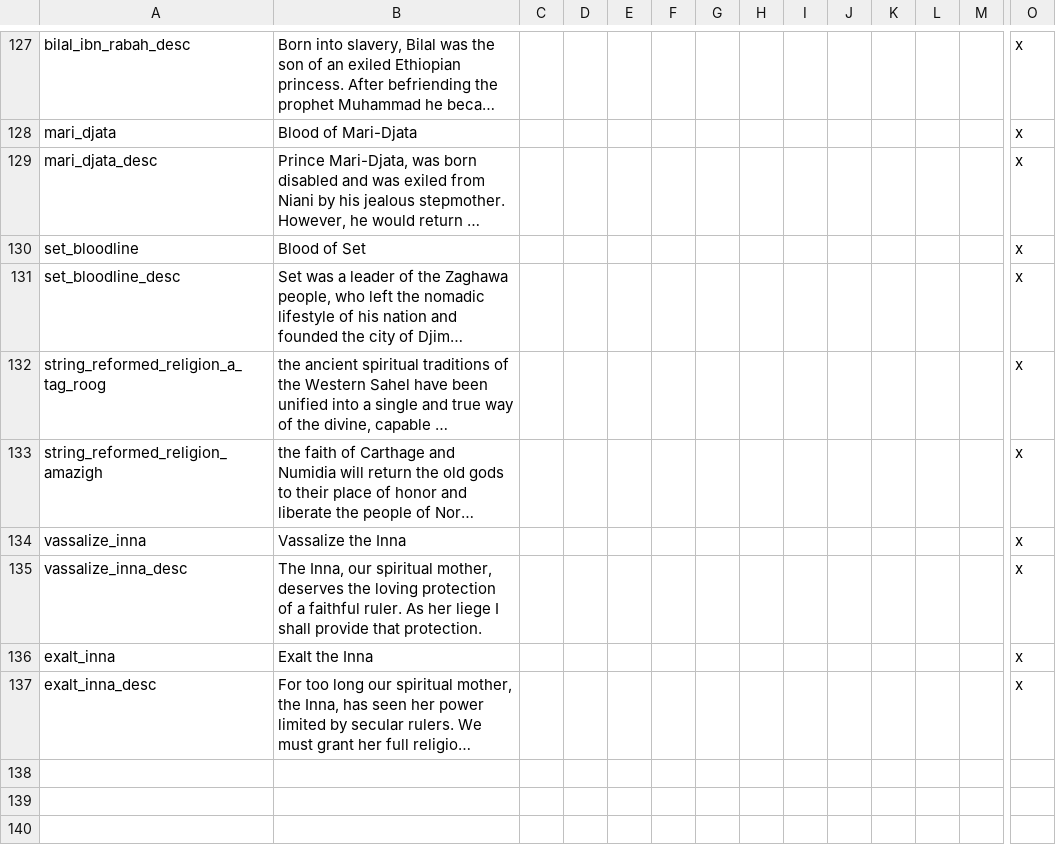
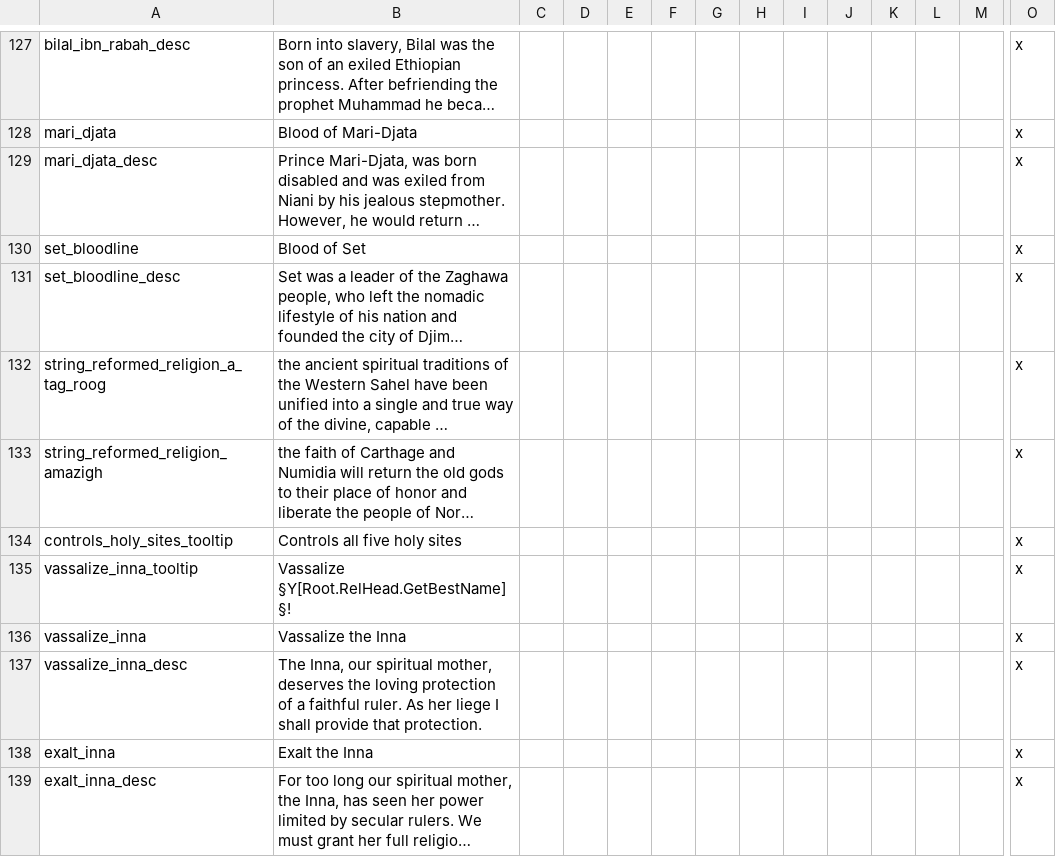
Before and after one commit to faiuwle/CK2AfricanReligionsMod, a CSV file: AfricanReligions/localisation/afr_general_localization.csv, drawn as a sheet; only a part is shown, gaps mark what is left out; long unchanged cells end in …; rows hold the shown columns only; the diff names each change by its address in the sheet, - before the commit and + after, or states it on an @@ line.

```diff
--- a/AfricanReligions/localisation/afr_general_localization.csv
+++ b/AfricanReligions/localisation/afr_general_localization.csv
+row 134: controls_holy_sites_tooltip | Controls all five holy sites |  |  |  |  |  |  |  |  |  |  |  | x
+row 135: vassalize_inna_tooltip | Vassalize §Y[Root.RelHead.GetBestName]§! |  |  |  |  |  |  |  |  |  |  |  | x
```
Also changed, not shown: 6 other files.
